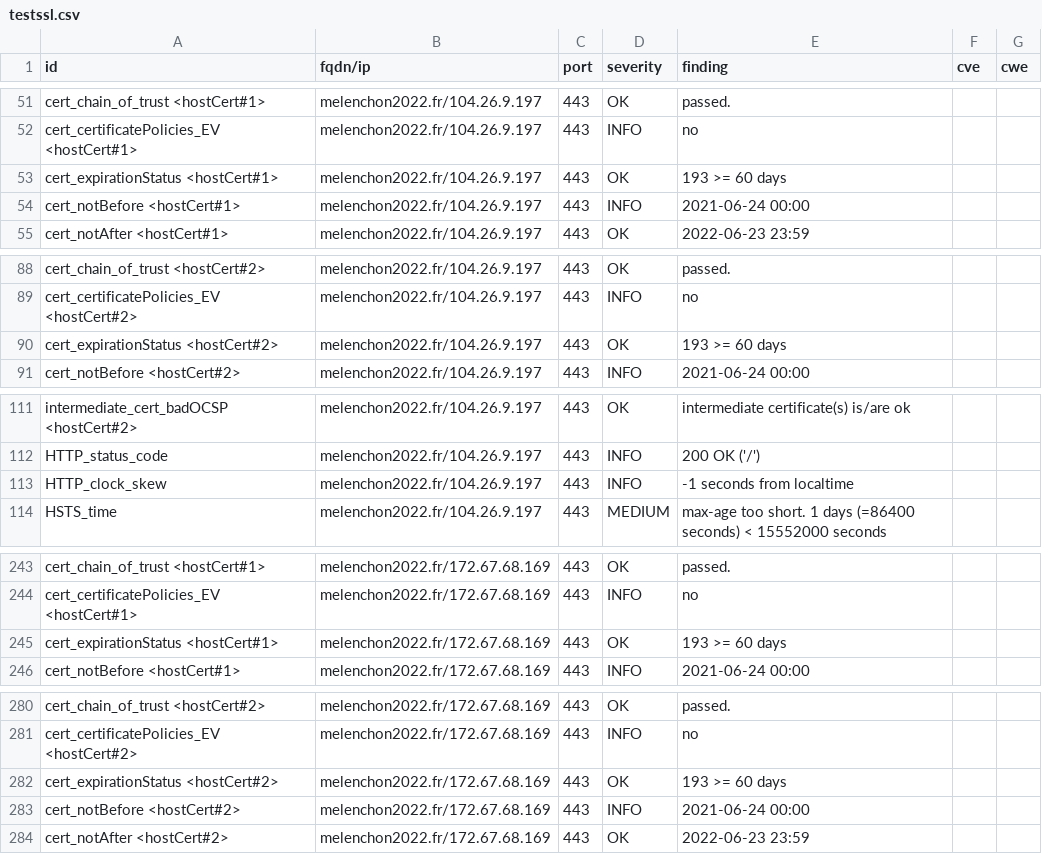
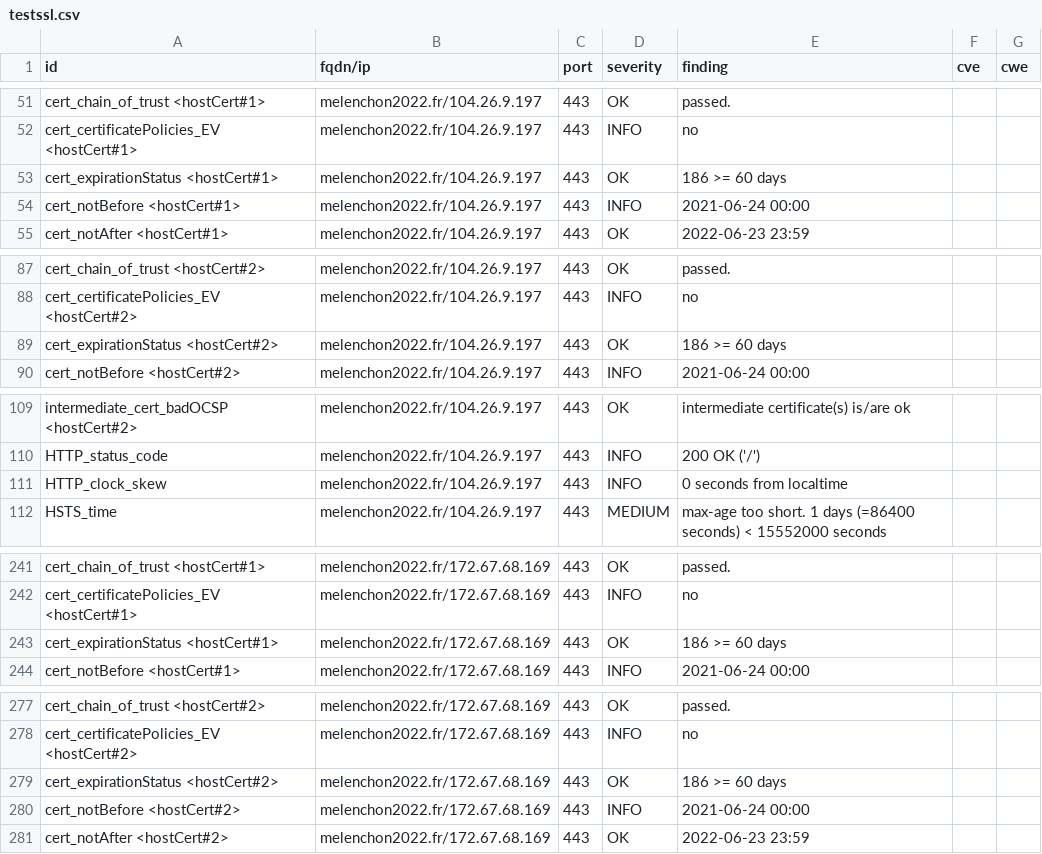
Before and after one commit to revolunet/candidats-2022, a CSV file: results/aHR0cHM6Ly9tZWxlbmNob24yMDIyLmZy/testssl.csv, drawn as a sheet; only a part is shown, gaps mark what is left out; the diff covers the shown part only.

```diff
--- a/results/aHR0cHM6Ly9tZWxlbmNob24yMDIyLmZy/testssl.csv
+++ b/results/aHR0cHM6Ly9tZWxlbmNob24yMDIyLmZy/testssl.csv
@@ -52,3 +52,3 @@
 "cert_certificatePolicies_EV <hostCert#1>","melenchon2022.fr/104.26.9.197","443","INFO","no","",""
-"cert_expirationStatus <hostCert#1>","melenchon2022.fr/104.26.9.197","443","OK","193 >= 60 days","",""
+"cert_expirationStatus <hostCert#1>","melenchon2022.fr/104.26.9.197","443","OK","186 >= 60 days","",""
 "cert_notBefore <hostCert#1>","melenchon2022.fr/104.26.9.197","443","INFO","2021-06-24 00:00","",""
@@ -89,3 +88,3 @@
 "cert_certificatePolicies_EV <hostCert#2>","melenchon2022.fr/104.26.9.197","443","INFO","no","",""
-"cert_expirationStatus <hostCert#2>","melenchon2022.fr/104.26.9.197","443","OK","193 >= 60 days","",""
+"cert_expirationStatus <hostCert#2>","melenchon2022.fr/104.26.9.197","443","OK","186 >= 60 days","",""
 "cert_notBefore <hostCert#2>","melenchon2022.fr/104.26.9.197","443","INFO","2021-06-24 00:00","",""
@@ -112,3 +110,3 @@
 "HTTP_status_code","melenchon2022.fr/104.26.9.197","443","INFO","200 OK ('/')","",""
-"HTTP_clock_skew","melenchon2022.fr/104.26.9.197","443","INFO","-1 seconds from localtime","",""
+"HTTP_clock_skew","melenchon2022.fr/104.26.9.197","443","INFO","0 seconds from localtime","",""
 "HSTS_time","melenchon2022.fr/104.26.9.197","443","MEDIUM","max-age too short. 1 days (=86400 seconds) < 15552000 seconds","",""
@@ -244,3 +242,3 @@
 "cert_certificatePolicies_EV <hostCert#1>","melenchon2022.fr/172.67.68.169","443","INFO","no","",""
-"cert_expirationStatus <hostCert#1>","melenchon2022.fr/172.67.68.169","443","OK","193 >= 60 days","",""
+"cert_expirationStatus <hostCert#1>","melenchon2022.fr/172.67.68.169","443","OK","186 >= 60 days","",""
 "cert_notBefore <hostCert#1>","melenchon2022.fr/172.67.68.169","443","INFO","2021-06-24 00:00","",""
@@ -281,3 +278,3 @@
 "cert_certificatePolicies_EV <hostCert#2>","melenchon2022.fr/172.67.68.169","443","INFO","no","",""
-"cert_expirationStatus <hostCert#2>","melenchon2022.fr/172.67.68.169","443","OK","193 >= 60 days","",""
+"cert_expirationStatus <hostCert#2>","melenchon2022.fr/172.67.68.169","443","OK","186 >= 60 days","",""
 "cert_notBefore <hostCert#2>","melenchon2022.fr/172.67.68.169","443","INFO","2021-06-24 00:00","",""
```
Also changed, not shown: 6 removed rows and 24 edited cells elsewhere in this file, 8 other files.
